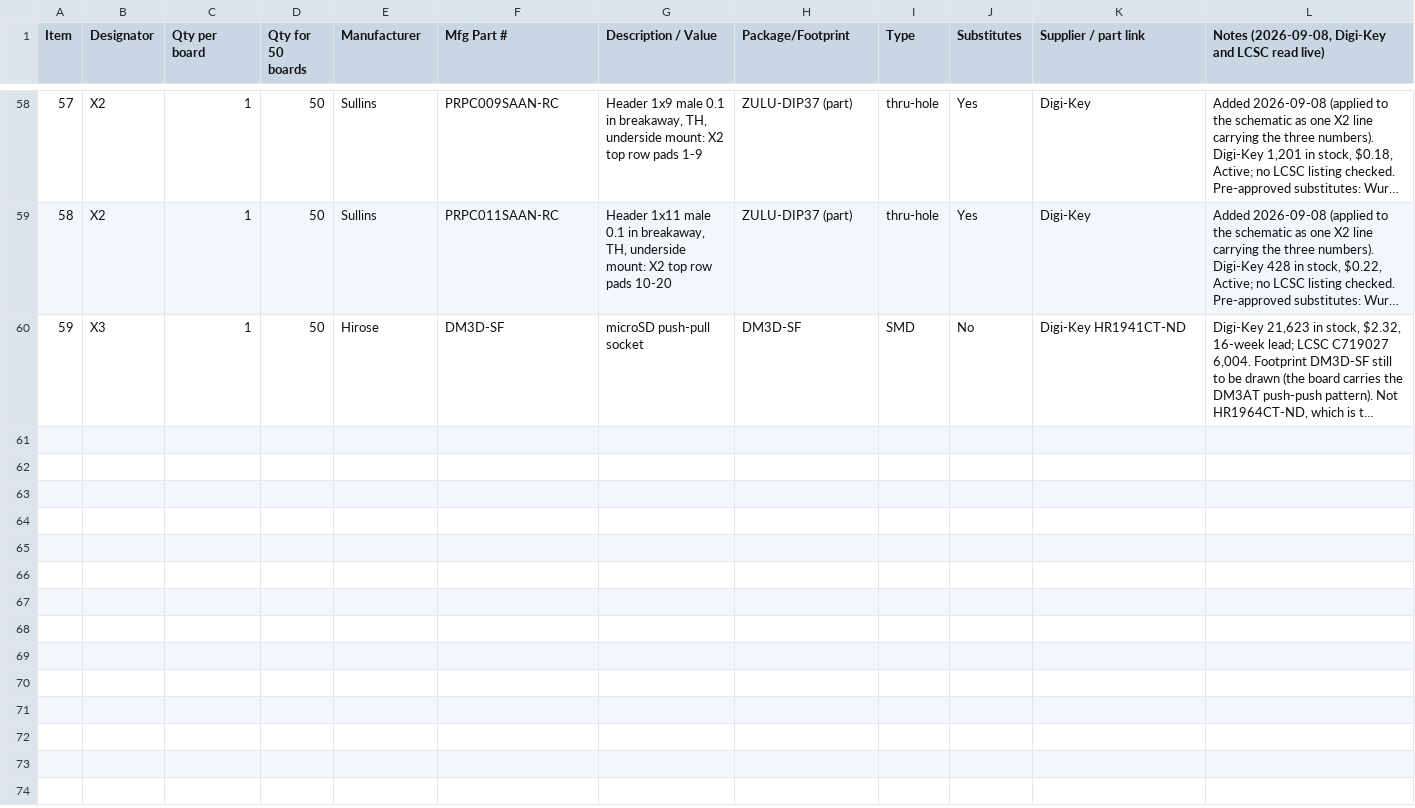
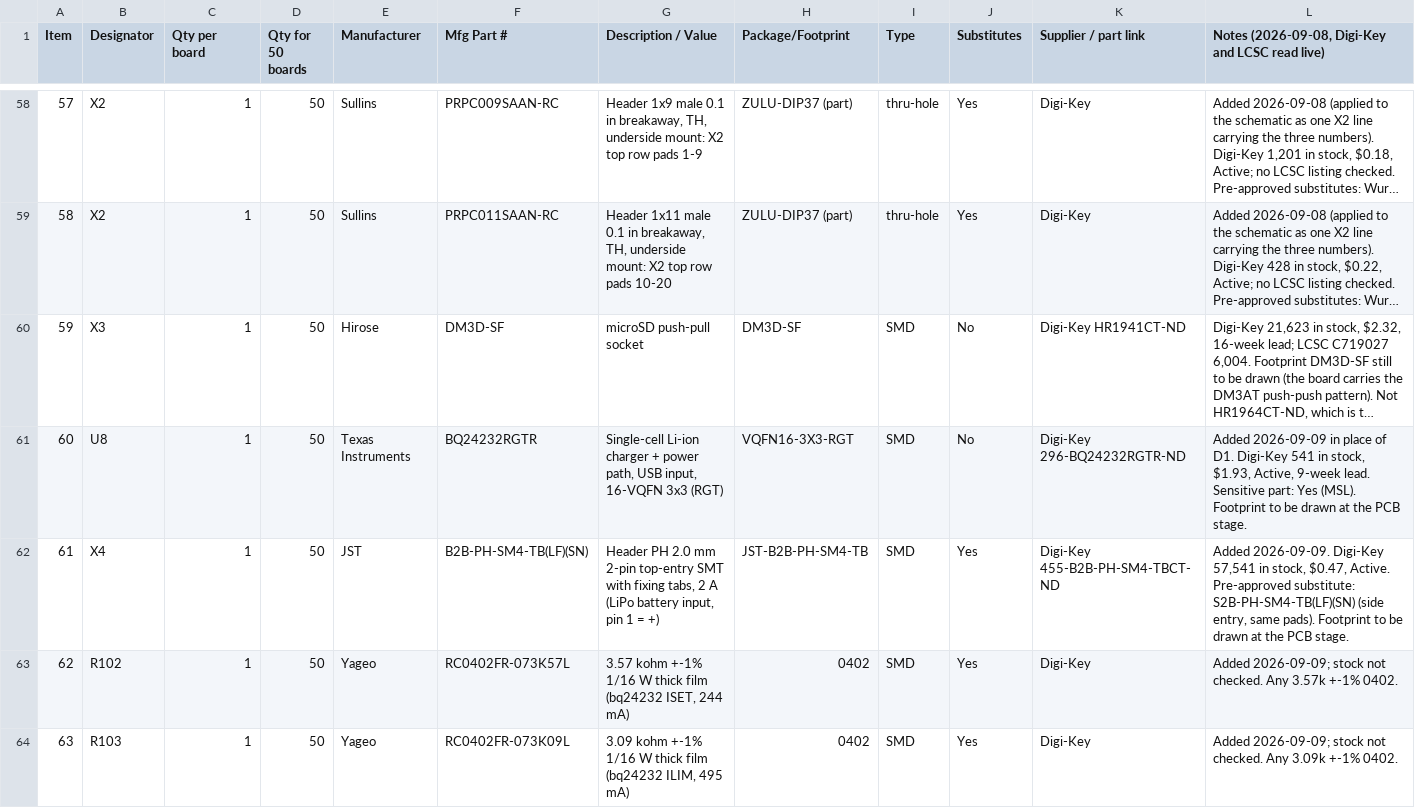
Before and after one commit to tambechristian/Zulu_A7, a CSV file: Zulu_Altrium/docs/pcbway_bom_substitutes.csv, drawn as a sheet; only a part is shown, gaps mark what is left out; long unchanged cells end in …; the diff covers the shown part only; the diff names each change by its address in the sheet, - before the commit and + after, or states it on an @@ line.

```diff
--- a/Zulu_Altrium/docs/pcbway_bom_substitutes.csv
+++ b/Zulu_Altrium/docs/pcbway_bom_substitutes.csv
+row 61: 60 | U8 | 1 | 50 | Texas Instruments | BQ24232RGTR | Single-cell Li-ion charger + power path, USB input, 16-VQFN 3x3 (RGT) | VQFN16-3X3-RGT | SMD | No | Digi-Key 296-BQ24232RGTR-ND | Added 2026-09-09 in place of D1. Digi-Key 541 in stock, $1.93, Active, 9-week lead. Sensitive part: Yes (MSL). Footprint to be drawn at the PCB stage.
+row 62: 61 | X4 | 1 | 50 | JST | B2B-PH-SM4-TB(LF)(SN) | Header PH 2.0 mm 2-pin top-entry SMT with fixing tabs, 2 A (LiPo battery input, pin 1 = +) | JST-B2B-PH-SM4-TB | SMD | Yes | Digi-Key 455-B2B-PH-SM4-TBCT-ND | Added 2026-09-09. Digi-Key 57,541 in stock, $0.47, Active. Pre-approved substitute: S2B-PH-SM4-TB(LF)(SN) (side entry, same pads). Footprint to be drawn at the PCB stage.
+row 63: 62 | R102 | 1 | 50 | Yageo | RC0402FR-073K57L | 3.57 kohm +-1% 1/16 W thick film (bq24232 ISET, 244 mA) | 0402 | SMD | Yes | Digi-Key | Added 2026-09-09; stock not checked. Any 3.57k +-1% 0402.
+row 64: 63 | R103 | 1 | 50 | Yageo | RC0402FR-073K09L | 3.09 kohm +-1% 1/16 W thick film (bq24232 ILIM, 495 mA) | 0402 | SMD | Yes | Digi-Key | Added 2026-09-09; stock not checked. Any 3.09k +-1% 0402.
```
Also changed, not shown: 3 added rows and 19 edited cells elsewhere in this file, 8 other files.
